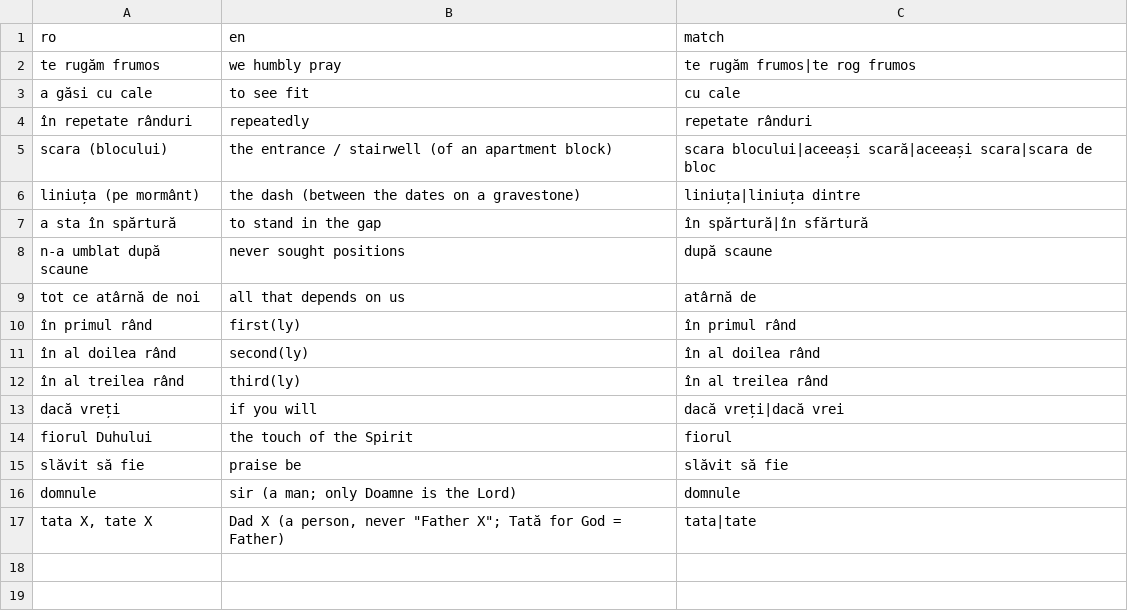
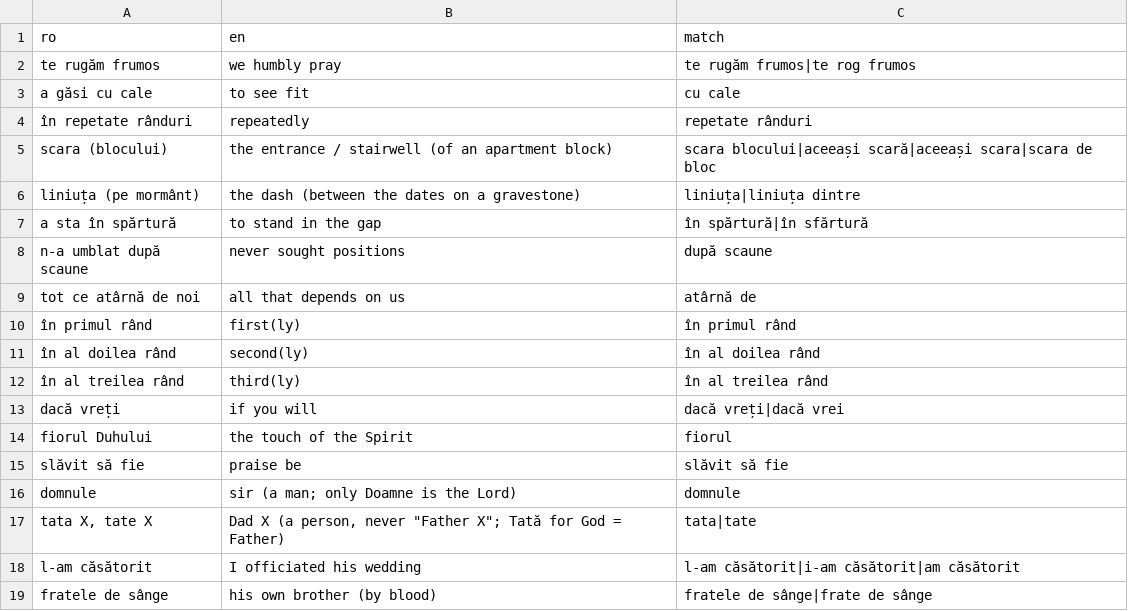
Before and after one commit to PRC-Atlanta/live-ro2en, a CSV file: data/idioms.csv, drawn as a sheet; the diff names each change by its address in the sheet, - before the commit and + after, or states it on an @@ line.

```diff
--- a/data/idioms.csv
+++ b/data/idioms.csv
+row 18: l-am căsătorit | I officiated his wedding | l-am căsătorit|i-am căsătorit|am căsătorit
+row 19: fratele de sânge | his own brother (by blood) | fratele de sânge|frate de sânge
```
Also changed, not shown: 1 other file.
